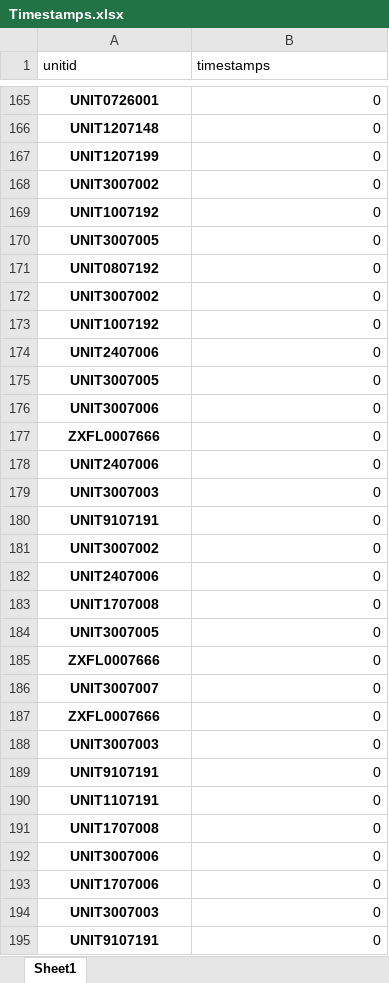
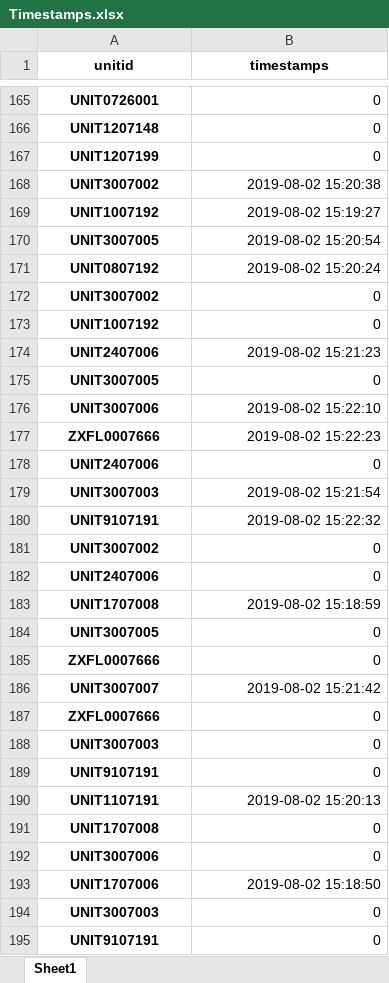
Before and after one commit to pvanausdeln/OceanCarrierRPA, an Excel workbook: MultiProcess/Timestamps.xlsx, sheet Sheet1, drawn as a sheet; only a part is shown, gaps mark what is left out; values as stored, in another font and other column widths than the file's, no borders; removed rows and columns are numbered as before the commit, all else as after; the diff covers the shown part only; the diff names each change by its address in the sheet, - before the commit and + after, or states it on an @@ line.

```diff
--- a/MultiProcess/Timestamps.xlsx (sheet Sheet1)
+++ b/MultiProcess/Timestamps.xlsx (sheet Sheet1)
@@ A1:B1 bold: off → on, alignment: left → center @@
+row 168: UNIT3007002 | 2019-08-02 15:20:38
+row 169: UNIT1007192 | 2019-08-02 15:19:27
+row 170: UNIT3007005 | 2019-08-02 15:20:54
+row 171: UNIT0807192 | 2019-08-02 15:20:24
+row 174: UNIT2407006 | 2019-08-02 15:21:23
-row 171: UNIT0807192 | 0
-row 172: UNIT3007002 | 0
-row 173: UNIT1007192 | 0
+row 176: UNIT3007006 | 2019-08-02 15:22:10
+row 177: ZXFL0007666 | 2019-08-02 15:22:23
-row 175: UNIT3007005 | 0
-row 176: UNIT3007006 | 0
-row 177: ZXFL0007666 | 0
-row 178: UNIT2407006 | 0
-B179 (timestamps): 0
+B179 (timestamps): 2019-08-02 15:21:54
-B180 (timestamps): 0
+B180 (timestamps): 2019-08-02 15:22:32
-B183 (timestamps): 0
+B183 (timestamps): 2019-08-02 15:18:59
-B186 (timestamps): 0
+B186 (timestamps): 2019-08-02 15:21:42
-B190 (timestamps): 0
+B190 (timestamps): 2019-08-02 15:20:13
-B193 (timestamps): 0
+B193 (timestamps): 2019-08-02 15:18:50
```
Also changed, not shown: 24 added rows, 9 removed rows, 1 moved row, 26 edited cells and cell formats elsewhere in this sheet, MultiProcess/Container_Tracking.xlsx, 4 other files.
